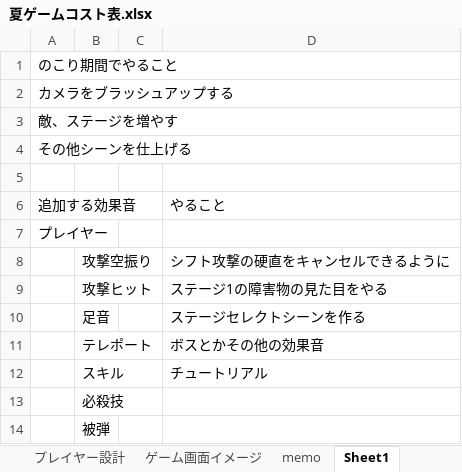
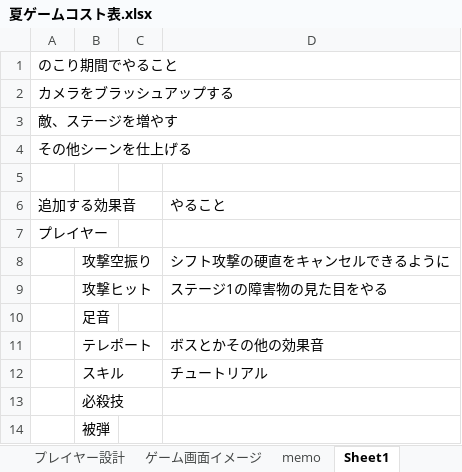
Before and after one commit to Tiger5286/SummerGame_2026, an Excel workbook: 夏ゲームコスト表.xlsx, sheet Sheet1, drawn as a sheet; values as stored, in another font and other column widths than the file's, no borders; the diff names each change by its address in the sheet, - before the commit and + after, or states it on an @@ line.

Commit message:
Update 夏ゲームコスト表.xlsx

```diff
--- a/夏ゲームコスト表.xlsx (sheet Sheet1)
+++ b/夏ゲームコスト表.xlsx (sheet Sheet1)
-D10: ステージセレクトシーンを作る
+D10: (empty)
```
